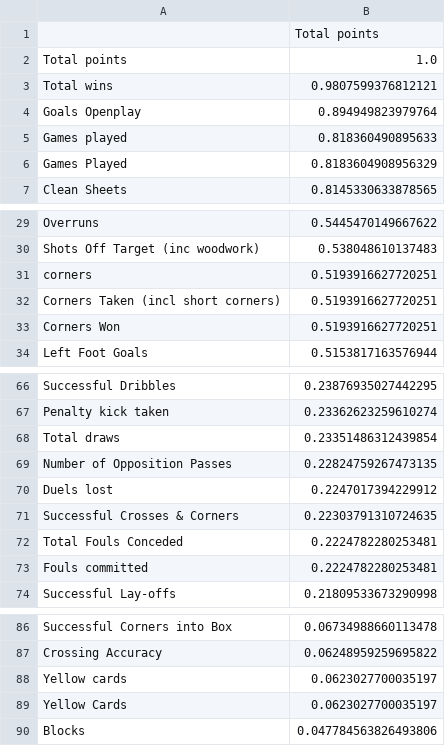
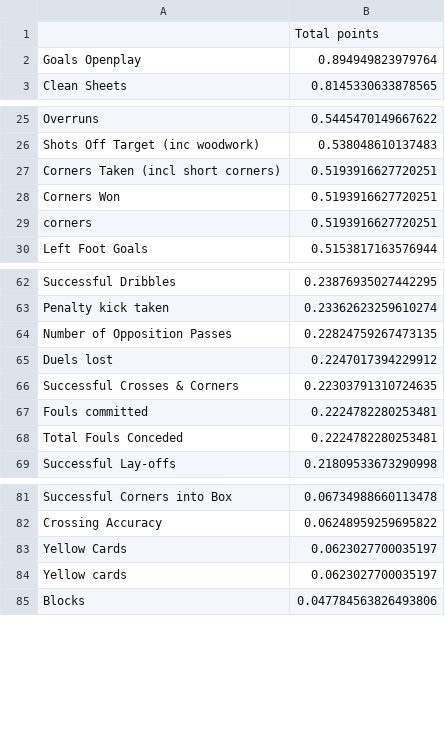
Before and after one commit to jaspermclennan/canpl-bet, a CSV file: data/analysis/correlations.csv (was data/teams/combined/stat_correlations.csv), drawn as a sheet; only a part is shown, gaps mark what is left out; the diff covers the shown part only.

```diff
--- a/data/teams/combined/stat_correlations.csv
+++ b/data/analysis/correlations.csv
@@ -1,7 +1,3 @@
 	Total points
-Total points	1.0
-Total wins	0.9807599376812121
 Goals Openplay	0.894949823979764
-Games played	0.818360490895633
-Games Played	0.8183604908956329
 Clean Sheets	0.8145330633878565
@@ -30,5 +26,5 @@ Overruns	0.5445470149667622
 Shots Off Target (inc woodwork)	0.538048610137483
-corners	0.5193916627720251
 Corners Taken (incl short corners)	0.5193916627720251
 Corners Won	0.5193916627720251
+corners	0.5193916627720251
 Left Foot Goals	0.5153817163576944
@@ -67,3 +63,2 @@ Successful Dribbles	0.23876935027442295
 Penalty kick taken	0.23362623259610274
-Total draws	0.23351486312439854
 Number of Opposition Passes	0.22824759267473135
@@ -71,4 +66,4 @@ Duels lost	0.2247017394229912
 Successful Crosses & Corners	0.22303791310724635
+Fouls committed	0.2224782280253481
 Total Fouls Conceded	0.2224782280253481
-Fouls committed	0.2224782280253481
 Successful Lay-offs	0.21809533673290998
@@ -87,4 +82,4 @@ Successful Corners into Box	0.06734988660113478
 Crossing Accuracy	0.06248959259695822
+Yellow Cards	0.0623027700035197
 Yellow cards	0.0623027700035197
-Yellow Cards	0.0623027700035197
 Blocks	0.047784563826493806
```
Also changed, not shown: 24 removed rows elsewhere in this file, 12 other files.
